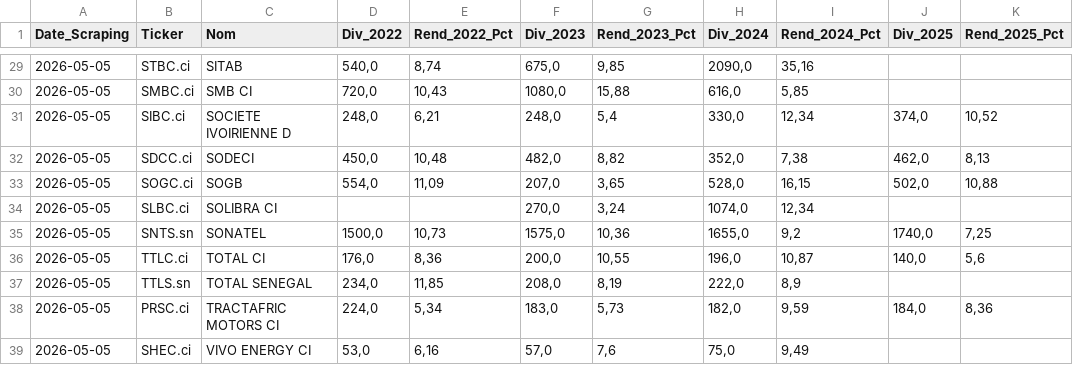
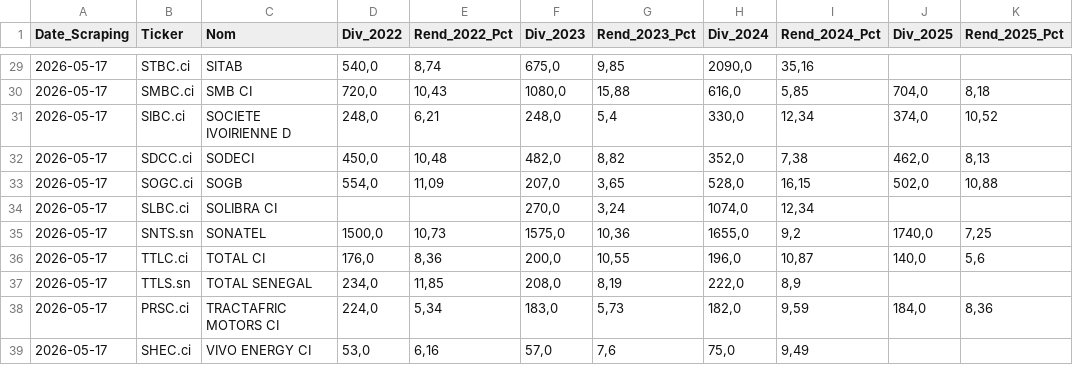
Before and after one commit to QuantDylane/BRVM-Lookup-CGF, a CSV file: data/dividendes/dividendes_historique.csv, drawn as a sheet; only a part is shown, gaps mark what is left out; the diff covers the shown part only.

```diff
--- a/data/dividendes/dividendes_historique.csv
+++ b/data/dividendes/dividendes_historique.csv
@@ -29,11 +29,11 @@
-2026-05-05;STBC.ci;SITAB;540,0;8,74;675,0;9,85;2090,0;35,16;;
-2026-05-05;SMBC.ci;SMB CI;720,0;10,43;1080,0;15,88;616,0;5,85;;
-2026-05-05;SIBC.ci;SOCIETE IVOIRIENNE D;248,0;6,21;248,0;5,4;330,0;12,34;374,0;10,52
-2026-05-05;SDCC.ci;SODECI;450,0;10,48;482,0;8,82;352,0;7,38;462,0;8,13
-2026-05-05;SOGC.ci;SOGB;554,0;11,09;207,0;3,65;528,0;16,15;502,0;10,88
-2026-05-05;SLBC.ci;SOLIBRA CI;;;270,0;3,24;1074,0;12,34;;
-2026-05-05;SNTS.sn;SONATEL;1500,0;10,73;1575,0;10,36;1655,0;9,2;1740,0;7,25
-2026-05-05;TTLC.ci;TOTAL CI;176,0;8,36;200,0;10,55;196,0;10,87;140,0;5,6
-2026-05-05;TTLS.sn;TOTAL SENEGAL;234,0;11,85;208,0;8,19;222,0;8,9;;
-2026-05-05;PRSC.ci;TRACTAFRIC MOTORS CI;224,0;5,34;183,0;5,73;182,0;9,59;184,0;8,36
-2026-05-05;SHEC.ci;VIVO ENERGY CI;53,0;6,16;57,0;7,6;75,0;9,49;;
+2026-05-17;STBC.ci;SITAB;540,0;8,74;675,0;9,85;2090,0;35,16;;
+2026-05-17;SMBC.ci;SMB CI;720,0;10,43;1080,0;15,88;616,0;5,85;704,0;8,18
+2026-05-17;SIBC.ci;SOCIETE IVOIRIENNE D;248,0;6,21;248,0;5,4;330,0;12,34;374,0;10,52
+2026-05-17;SDCC.ci;SODECI;450,0;10,48;482,0;8,82;352,0;7,38;462,0;8,13
+2026-05-17;SOGC.ci;SOGB;554,0;11,09;207,0;3,65;528,0;16,15;502,0;10,88
+2026-05-17;SLBC.ci;SOLIBRA CI;;;270,0;3,24;1074,0;12,34;;
+2026-05-17;SNTS.sn;SONATEL;1500,0;10,73;1575,0;10,36;1655,0;9,2;1740,0;7,25
+2026-05-17;TTLC.ci;TOTAL CI;176,0;8,36;200,0;10,55;196,0;10,87;140,0;5,6
+2026-05-17;TTLS.sn;TOTAL SENEGAL;234,0;11,85;208,0;8,19;222,0;8,9;;
+2026-05-17;PRSC.ci;TRACTAFRIC MOTORS CI;224,0;5,34;183,0;5,73;182,0;9,59;184,0;8,36
+2026-05-17;SHEC.ci;VIVO ENERGY CI;53,0;6,16;57,0;7,6;75,0;9,49;;
```
Also changed, not shown: 27 edited cells elsewhere in this file, data/dividendes/dividendes_a_venir.csv, data/resume_scraping.csv, 1 other file.
